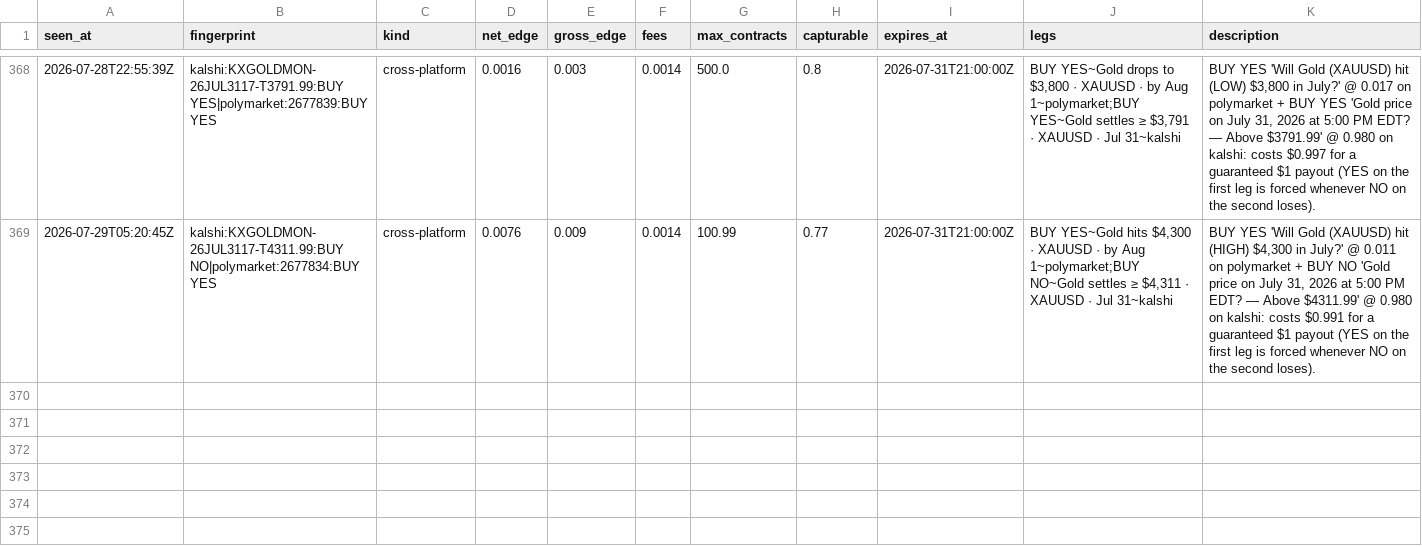
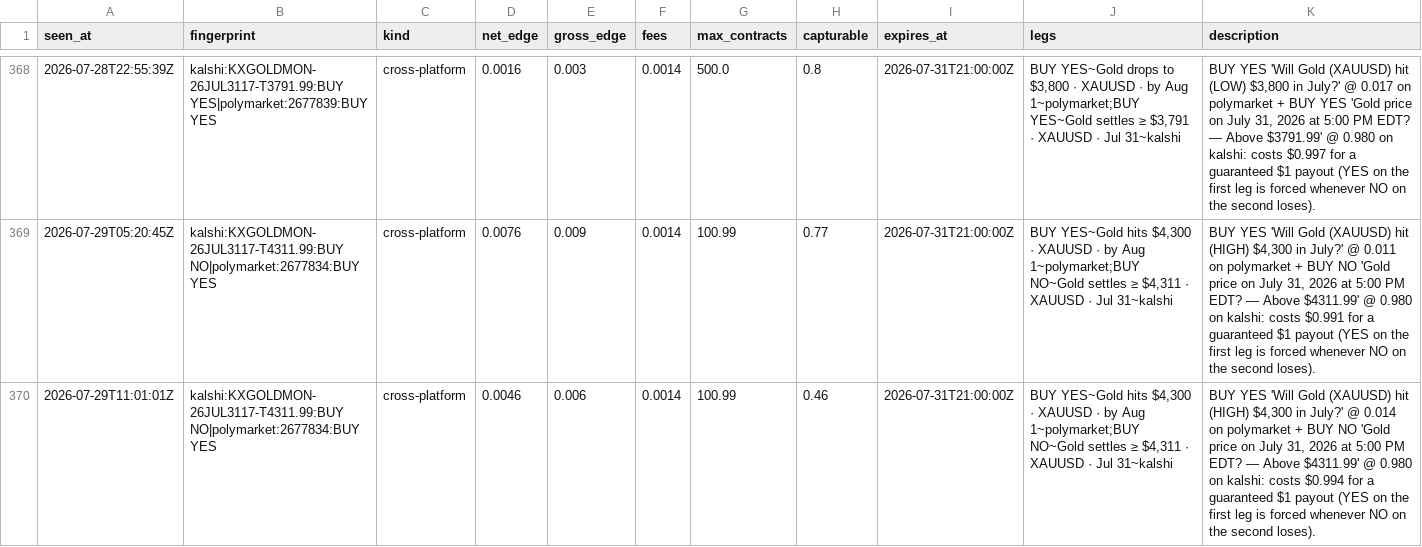
Before and after one commit to IshaanSrivastava1/markets-dashboard, a CSV file: data/arb_log.csv, drawn as a sheet; only a part is shown, gaps mark what is left out.

```diff
--- a/data/arb_log.csv
+++ b/data/arb_log.csv
@@ -369 +369,2 @@ seen_at,fingerprint,kind,net_edge,gross_edge,fees,max_contracts,capturable,expir
 2026-07-29T05:20:45Z,kalshi:KXGOLDMON-26JUL3117-T4311.99:BUY NO|polymarket:2677834:BUY YES,cross-platform,0.0076,0.009,0.0014,100.99,0.77,2026-07-31T21:00:00Z,"BUY YES~Gold hits $4,300 · XAUUSD · by Aug 1~polymarket;BUY NO~Gold settles ≥ $4,311 · XAUUSD · Jul 31~kalshi","BUY YES 'Will Gold (XAUUSD) hit (HIGH) $4,300 in July?' @ 0.011 on polymarket + BUY NO 'Gold price on July 31, 2026 at 5:00 PM EDT? — Above $4311.99' @ 0.980 on kalshi: costs $0.991 for a guaranteed $1 payout (YES on the first leg is forced whenever NO on the second loses)."
+2026-07-29T11:01:01Z,kalshi:KXGOLDMON-26JUL3117-T4311.99:BUY NO|polymarket:2677834:BUY YES,cross-platform,0.0046,0.006,0.0014,100.99,0.46,2026-07-31T21:00:00Z,"BUY YES~Gold hits $4,300 · XAUUSD · by Aug 1~polymarket;BUY NO~Gold settles ≥ $4,311 · XAUUSD · Jul 31~kalshi","BUY YES 'Will Gold (XAUUSD) hit (HIGH) $4,300 in July?' @ 0.014 on polymarket + BUY NO 'Gold price on July 31, 2026 at 5:00 PM EDT? — Above $4311.99' @ 0.980 on kalshi: costs $0.994 for a guaranteed $1 payout (YES on the first leg is forced whenever NO on the second loses)."
```
Also changed, not shown: 2 other files.
